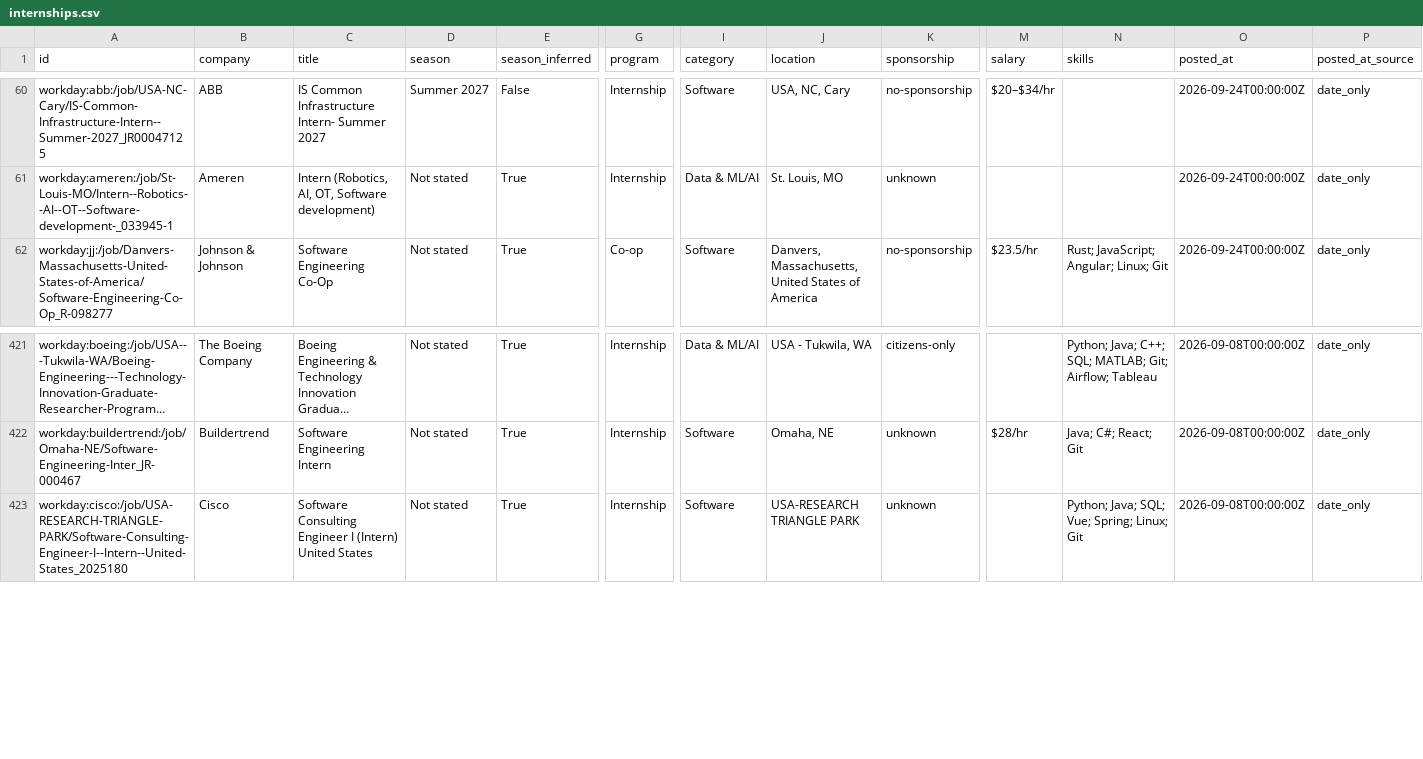
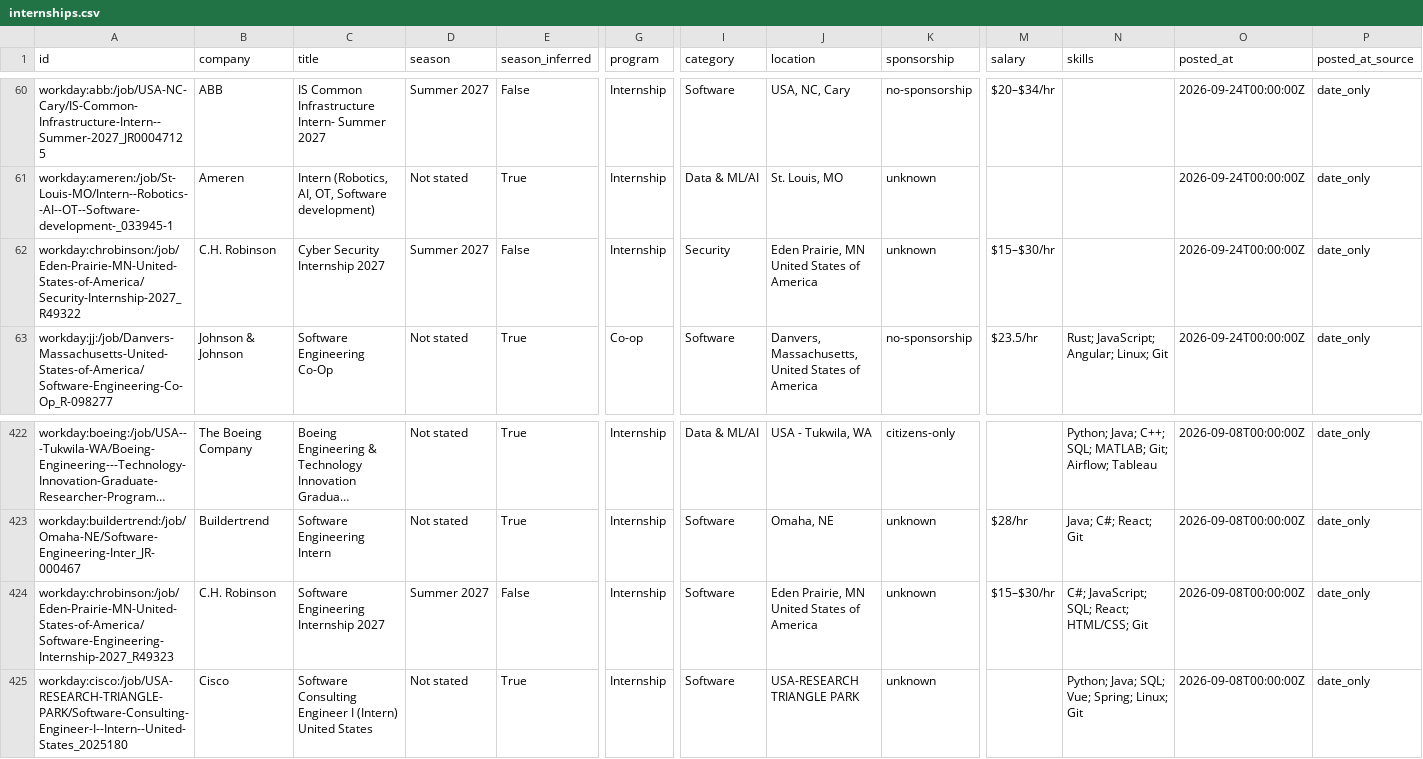
Before and after one commit to EthanChen5291/internship-alerts, a CSV file: data/internships.csv, drawn as a sheet; only a part is shown, gaps mark what is left out; long unchanged cells end in …; rows hold the shown columns only; the diff names each change by its address in the sheet, - before the commit and + after, or states it on an @@ line.

```diff
--- a/data/internships.csv
+++ b/data/internships.csv
+row 62: workday:chrobinson:/job/Eden-Prairie-MN-United-States-of-America/Security-Internship-2027_R49322 | C.H. Robinson | Cyber Security Internship 2027 | Summer 2027 | False | Internship | Security | Eden Prairie, MN United States of America | unknown | $15–$30/hr |  | 2026-09-24T00:00:00Z | date_only
+row 424: workday:chrobinson:/job/Eden-Prairie-MN-United-States-of-America/Software-Engineering-Internship-2027_R49323 | C.H. Robinson | Software Engineering Internship 2027 | Summer 2027 | False | Internship | Software | Eden Prairie, MN United States of America | unknown | $15–$30/hr | C#; JavaScript; SQL; React; HTML/CSS; Git | 2026-09-08T00:00:00Z | date_only
```
Also changed, not shown: docs/internships.csv, 12 other files.
